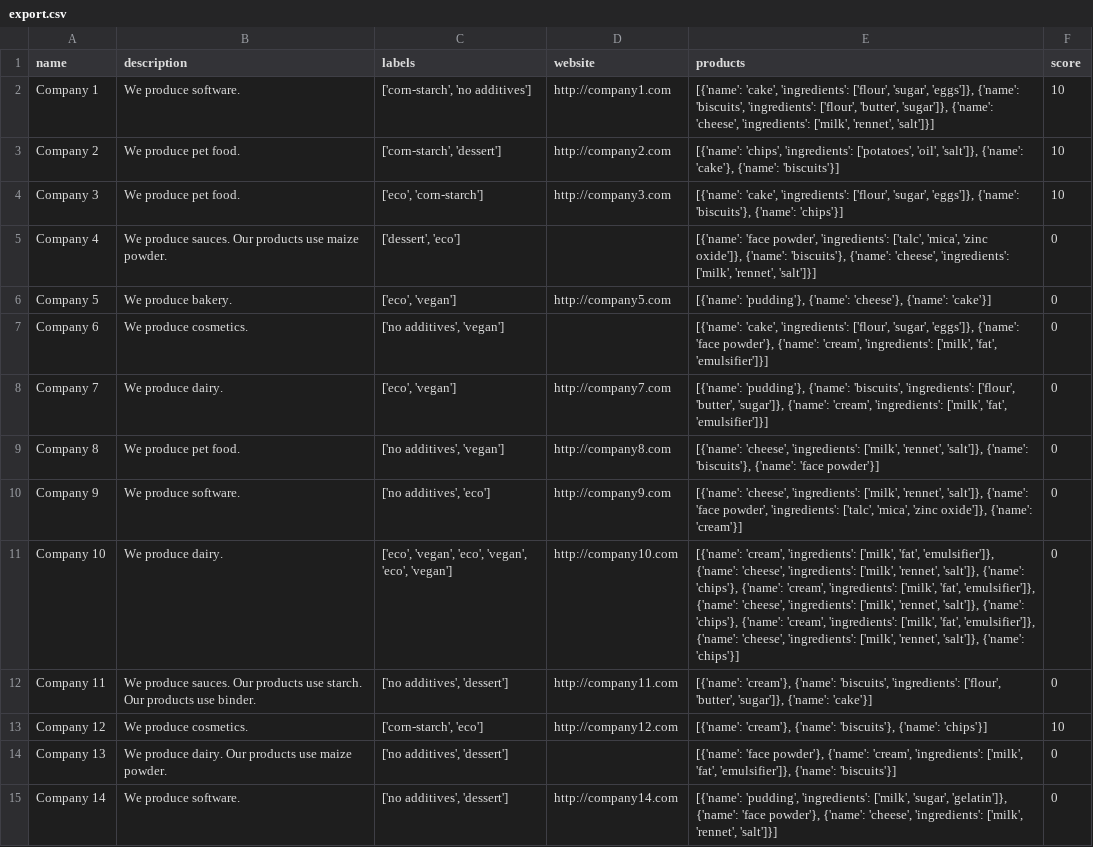
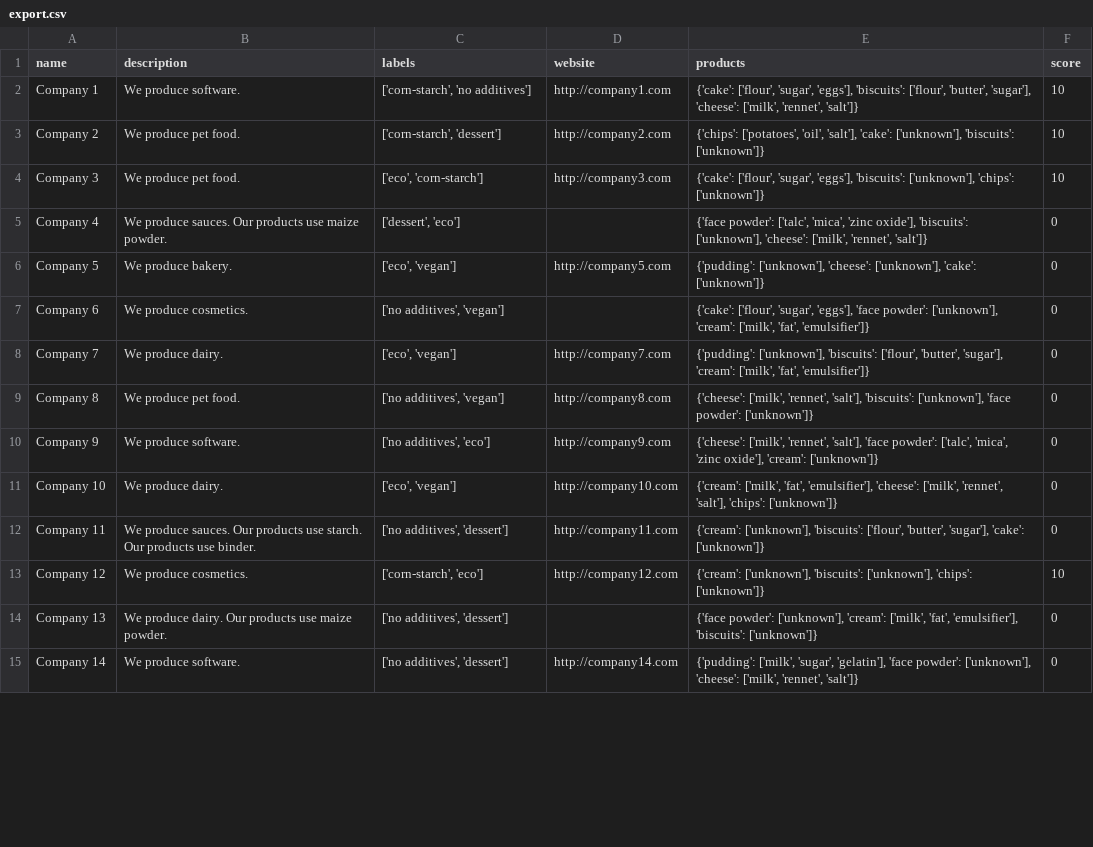
Before and after one commit to davidshrive/opply-take-home-david-shrive, a CSV file: output/export.csv, drawn as a sheet; only a part is shown; the diff covers the shown part only.

Commit message:
Update products to be dicts

```diff
--- a/output/export.csv
+++ b/output/export.csv
@@ -1,15 +1,15 @@
 name,description,labels,website,products,score
-Company 1,We produce software.,"['corn-starch', 'no additives']",http://company1.com,"[{'name': 'cake', 'ingredients': ['flour', 'sugar', 'eggs']}, {'name': 'biscuits', 'ingredients': ['flour', 'butter', 'sugar']}, {'name': 'cheese', 'ingredients': ['milk', 'rennet', 'salt']}]",10
-Company 2,We produce pet food.,"['corn-starch', 'dessert']",http://company2.com,"[{'name': 'chips', 'ingredients': ['potatoes', 'oil', 'salt']}, {'name': 'cake'}, {'name': 'biscuits'}]",10
-Company 3,We produce pet food.,"['eco', 'corn-starch']",http://company3.com,"[{'name': 'cake', 'ingredients': ['flour', 'sugar', 'eggs']}, {'name': 'biscuits'}, {'name': 'chips'}]",10
-Company 4,We produce sauces. Our products use maize powder.,"['dessert', 'eco']",,"[{'name': 'face powder', 'ingredients': ['talc', 'mica', 'zinc oxide']}, {'name': 'biscuits'}, {'name': 'cheese', 'ingredients': ['milk', 'rennet', 'salt']}]",0
-Company 5,We produce bakery.,"['eco', 'vegan']",http://company5.com,"[{'name': 'pudding'}, {'name': 'cheese'}, {'name': 'cake'}]",0
-Company 6,We produce cosmetics.,"['no additives', 'vegan']",,"[{'name': 'cake', 'ingredients': ['flour', 'sugar', 'eggs']}, {'name': 'face powder'}, {'name': 'cream', 'ingredients': ['milk', 'fat', 'emulsifier']}]",0
-Company 7,We produce dairy.,"['eco', 'vegan']",http://company7.com,"[{'name': 'pudding'}, {'name': 'biscuits', 'ingredients': ['flour', 'butter', 'sugar']}, {'name': 'cream', 'ingredients': ['milk', 'fat', 'emulsifier']}]",0
-Company 8,We produce pet food.,"['no additives', 'vegan']",http://company8.com,"[{'name': 'cheese', 'ingredients': ['milk', 'rennet', 'salt']}, {'name': 'biscuits'}, {'name': 'face powder'}]",0
-Company 9,We produce software.,"['no additives', 'eco']",http://company9.com,"[{'name': 'cheese', 'ingredients': ['milk', 'rennet', 'salt']}, {'name': 'face powder', 'ingredients': ['talc', 'mica', 'zinc oxide']}, {'name': 'cream'}]",0
-Company 10,We produce dairy.,"['eco', 'vegan', 'eco', 'vegan', 'eco', 'vegan']",http://company10.com,"[{'name': 'cream', 'ingredients': ['milk', 'fat', 'emulsifier']}, {'name': 'cheese', 'ingredients': ['milk', 'rennet', 'salt']}, {'name': 'chips'}, {'name': 'cream', 'ingredients': ['milk', 'fat', 'emulsifier']}, {'name': 'cheese', 'ingredients': ['milk', 'rennet', 'salt']}, {'name': 'chips'}, {'name': 'cream', 'ingredients': ['milk', 'fat', 'emulsifier']}, {'name': 'cheese', 'ingredients': ['milk', 'rennet', 'salt']}, {'name': 'chips'}]",0
-Company 11,We produce sauces. Our products use starch. Our products use binder.,"['no additives', 'dessert']",http://company11.com,"[{'name': 'cream'}, {'name': 'biscuits', 'ingredients': ['flour', 'butter', 'sugar']}, {'name': 'cake'}]",0
-Company 12,We produce cosmetics.,"['corn-starch', 'eco']",http://company12.com,"[{'name': 'cream'}, {'name': 'biscuits'}, {'name': 'chips'}]",10
-Company 13,We produce dairy. Our products use maize powder.,"['no additives', 'dessert']",,"[{'name': 'face powder'}, {'name': 'cream', 'ingredients': ['milk', 'fat', 'emulsifier']}, {'name': 'biscuits'}]",0
-Company 14,We produce software.,"['no additives', 'dessert']",http://company14.com,"[{'name': 'pudding', 'ingredients': ['milk', 'sugar', 'gelatin']}, {'name': 'face powder'}, {'name': 'cheese', 'ingredients': ['milk', 'rennet', 'salt']}]",0
+Company 1,We produce software.,"['corn-starch', 'no additives']",http://company1.com,"{'cake': ['flour', 'sugar', 'eggs'], 'biscuits': ['flour', 'butter', 'sugar'], 'cheese': ['milk', 'rennet', 'salt']}",10
+Company 2,We produce pet food.,"['corn-starch', 'dessert']",http://company2.com,"{'chips': ['potatoes', 'oil', 'salt'], 'cake': ['unknown'], 'biscuits': ['unknown']}",10
+Company 3,We produce pet food.,"['eco', 'corn-starch']",http://company3.com,"{'cake': ['flour', 'sugar', 'eggs'], 'biscuits': ['unknown'], 'chips': ['unknown']}",10
+Company 4,We produce sauces. Our products use maize powder.,"['dessert', 'eco']",,"{'face powder': ['talc', 'mica', 'zinc oxide'], 'biscuits': ['unknown'], 'cheese': ['milk', 'rennet', 'salt']}",0
+Company 5,We produce bakery.,"['eco', 'vegan']",http://company5.com,"{'pudding': ['unknown'], 'cheese': ['unknown'], 'cake': ['unknown']}",0
+Company 6,We produce cosmetics.,"['no additives', 'vegan']",,"{'cake': ['flour', 'sugar', 'eggs'], 'face powder': ['unknown'], 'cream': ['milk', 'fat', 'emulsifier']}",0
+Company 7,We produce dairy.,"['eco', 'vegan']",http://company7.com,"{'pudding': ['unknown'], 'biscuits': ['flour', 'butter', 'sugar'], 'cream': ['milk', 'fat', 'emulsifier']}",0
+Company 8,We produce pet food.,"['no additives', 'vegan']",http://company8.com,"{'cheese': ['milk', 'rennet', 'salt'], 'biscuits': ['unknown'], 'face powder': ['unknown']}",0
+Company 9,We produce software.,"['no additives', 'eco']",http://company9.com,"{'cheese': ['milk', 'rennet', 'salt'], 'face powder': ['talc', 'mica', 'zinc oxide'], 'cream': ['unknown']}",0
+Company 10,We produce dairy.,"['eco', 'vegan']",http://company10.com,"{'cream': ['milk', 'fat', 'emulsifier'], 'cheese': ['milk', 'rennet', 'salt'], 'chips': ['unknown']}",0
+Company 11,We produce sauces. Our products use starch. Our products use binder.,"['no additives', 'dessert']",http://company11.com,"{'cream': ['unknown'], 'biscuits': ['flour', 'butter', 'sugar'], 'cake': ['unknown']}",0
+Company 12,We produce cosmetics.,"['corn-starch', 'eco']",http://company12.com,"{'cream': ['unknown'], 'biscuits': ['unknown'], 'chips': ['unknown']}",10
+Company 13,We produce dairy. Our products use maize powder.,"['no additives', 'dessert']",,"{'face powder': ['unknown'], 'cream': ['milk', 'fat', 'emulsifier'], 'biscuits': ['unknown']}",0
+Company 14,We produce software.,"['no additives', 'dessert']",http://company14.com,"{'pudding': ['milk', 'sugar', 'gelatin'], 'face powder': ['unknown'], 'cheese': ['milk', 'rennet', 'salt']}",0
```
Also changed, not shown: 20 edited cells elsewhere in this file, 2 other files.
